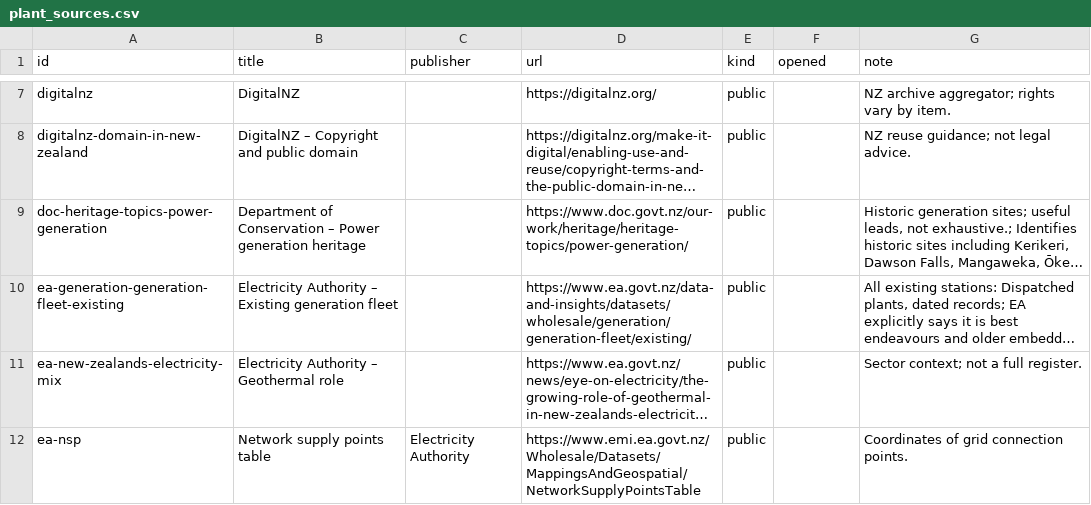
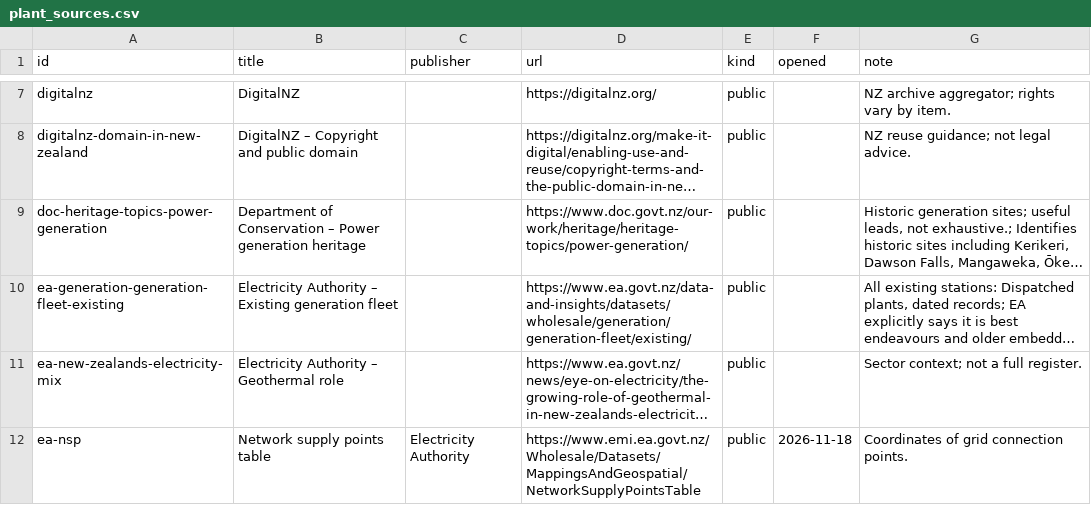
Before and after one commit to elenz-nz/elenz, a CSV file: facilities/plant_sources.csv, drawn as a sheet; only a part is shown, gaps mark what is left out; long unchanged cells end in …; the diff covers the shown part only; the diff names each change by its address in the sheet, - before the commit and + after, or states it on an @@ line.

```diff
--- a/facilities/plant_sources.csv
+++ b/facilities/plant_sources.csv
-F12 (opened): (empty)
+F12 (opened): 2026-11-18
```
Also changed, not shown: 19 added rows and 1 edited cell elsewhere in this file, 19 other files.
